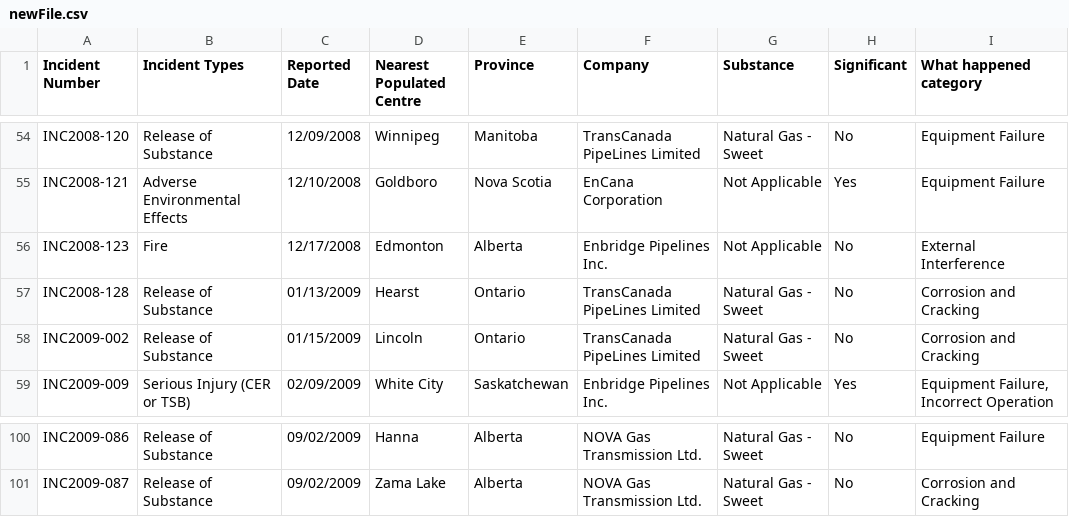
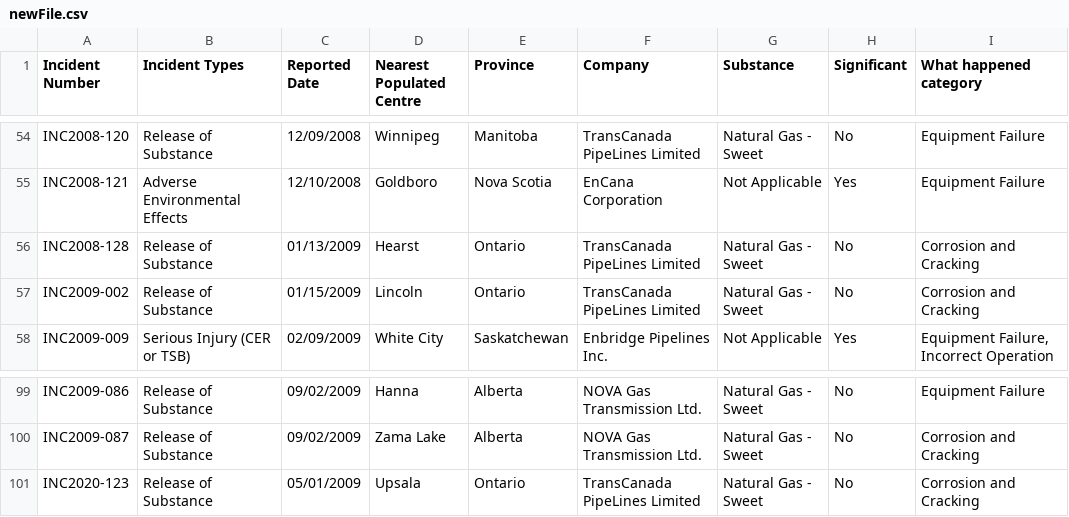
Before and after one commit to feiqiong-deng/csvfile-webapp-kotlin-spring, a CSV file: src/main/resources/newFile.csv, drawn as a sheet; only a part is shown, gaps mark what is left out; removed rows and columns are numbered as before the commit, all else as after; the diff names each change by its address in the sheet, - before the commit and + after, or states it on an @@ line.

```diff
--- a/src/main/resources/newFile.csv
+++ b/src/main/resources/newFile.csv
-row 56: INC2008-123 | Fire | 12/17/2008 | Edmonton | Alberta | Enbridge Pipelines Inc. | Not Applicable | No | External Interference
+row 101: INC2020-123 | Release of Substance | 05/01/2009 | Upsala | Ontario | TransCanada PipeLines Limited | Natural Gas - Sweet | No | Corrosion and Cracking
```
Also changed, not shown: 1 other file.
